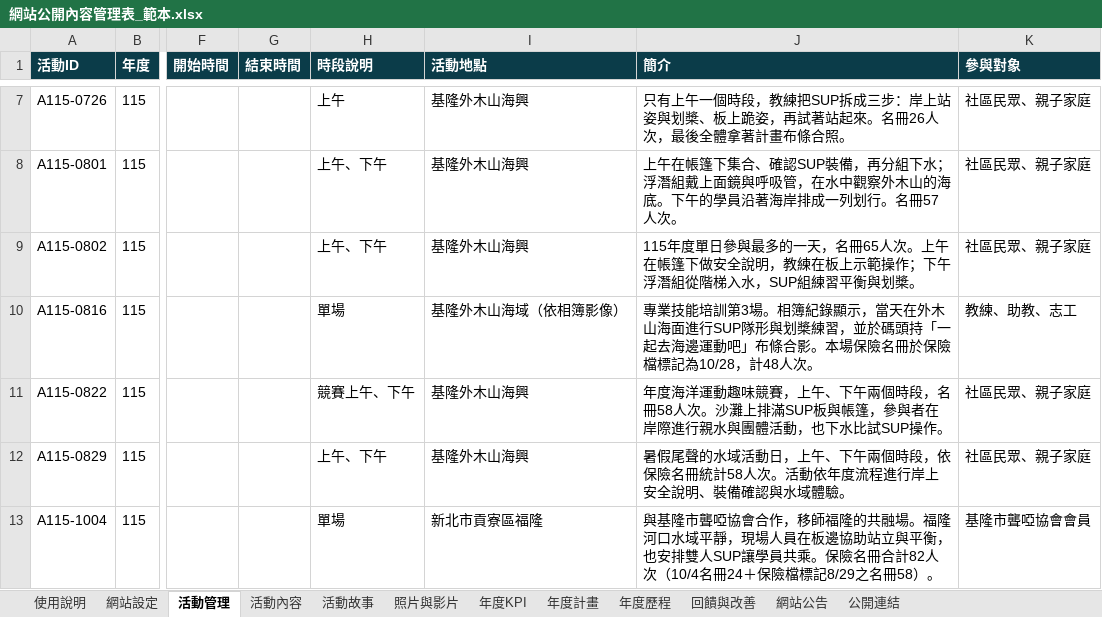
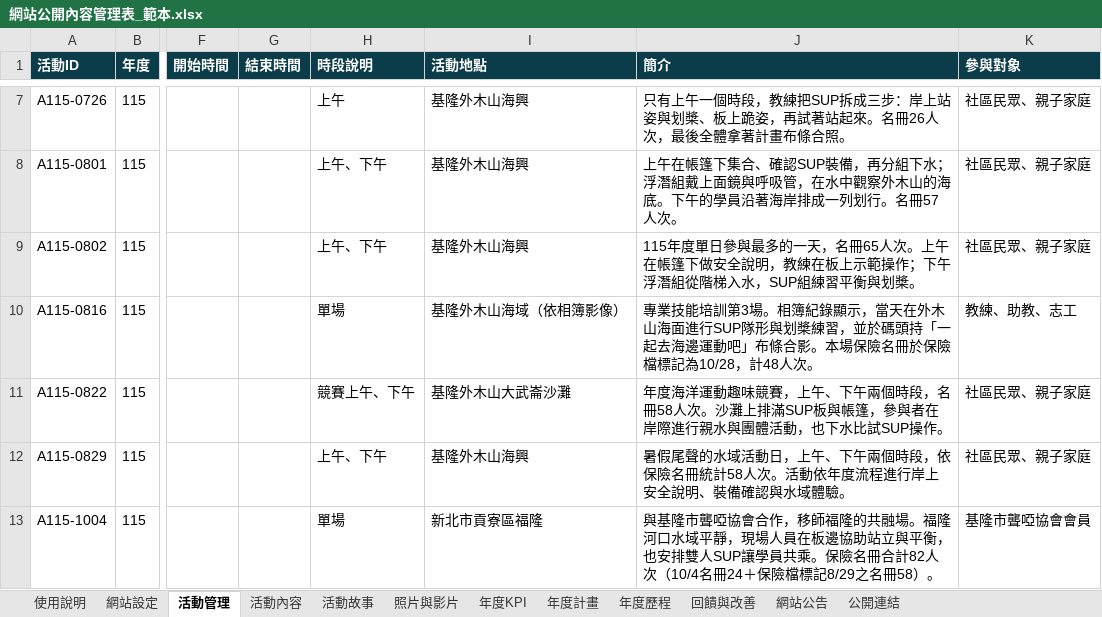
Before and after one commit to keelung-ocean-sports/keelung-ocean-sports.github.io, an Excel workbook: docs/網站公開內容管理表_範本.xlsx, sheet 活動管理, drawn as a sheet; only a part is shown, gaps mark what is left out; values as stored, in another font and other column widths than the file's, no borders; the diff names each change by its address in the sheet, - before the commit and + after, or states it on an @@ line.

```diff
--- a/docs/網站公開內容管理表_範本.xlsx (sheet 活動管理)
+++ b/docs/網站公開內容管理表_範本.xlsx (sheet 活動管理)
-I11 (活動地點): 基隆外木山海興
+I11 (活動地點): 基隆外木山大武崙沙灘
```
Also changed, not shown: sheet 活動內容, sheet 活動故事, 3 other files.
